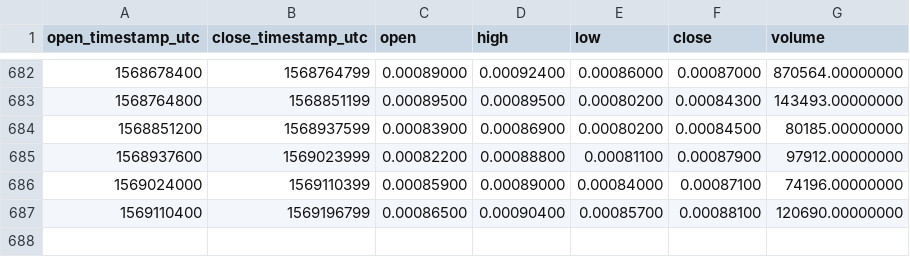
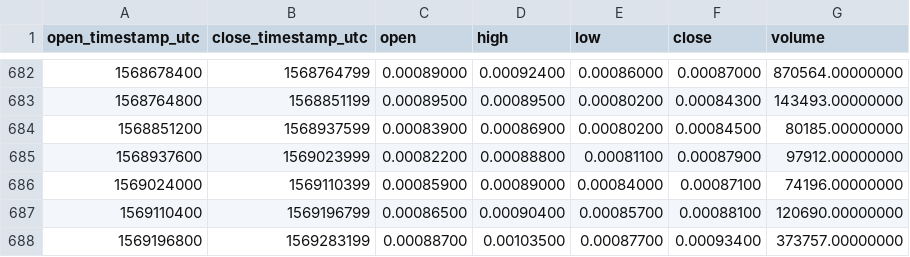
Before and after one commit to cryptobigbro/binance-YOYOBNB, a CSV file: binance-YOYOBNB-1d.csv, drawn as a sheet; only a part is shown, gaps mark what is left out.

Commit message:
Update OHLCV data.

```diff
--- a/binance-YOYOBNB-1d.csv
+++ b/binance-YOYOBNB-1d.csv
@@ -687 +687,2 @@ open_timestamp_utc,close_timestamp_utc,open,high,low,close,volume
 1569110400,1569196799,0.00086500,0.00090400,0.00085700,0.00088100,120690.00000000
+1569196800,1569283199,0.00088700,0.00103500,0.00087700,0.00093400,373757.00000000
```
Also changed, not shown: 1 other file.
